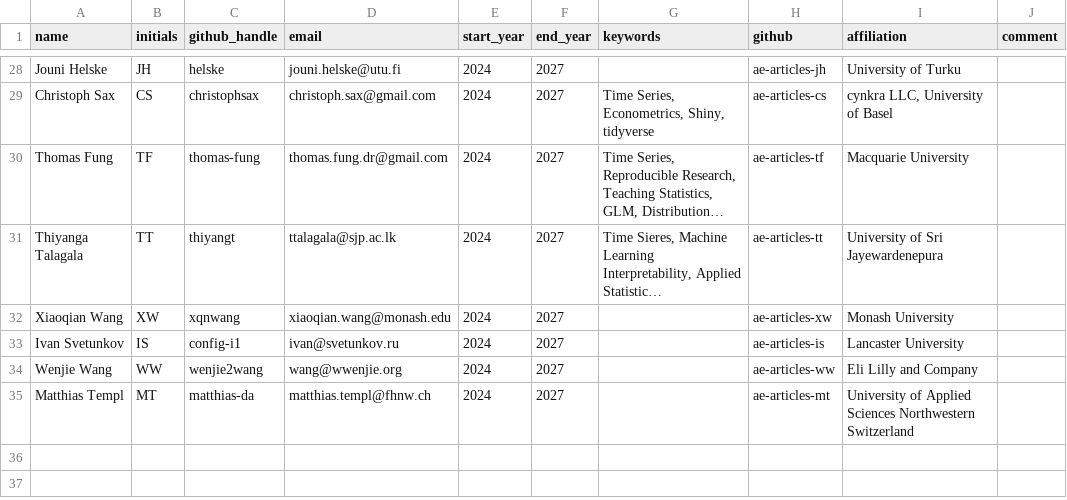
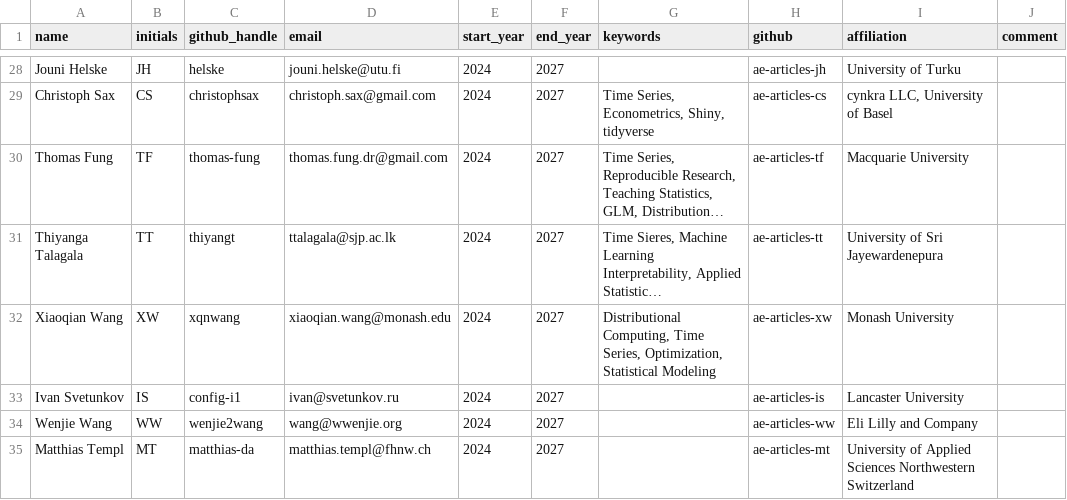
Before and after one commit to rjournal/rj, a CSV file: inst/associate-editors.csv, drawn as a sheet; only a part is shown, gaps mark what is left out; long unchanged cells end in …; the diff names each change by its address in the sheet, - before the commit and + after, or states it on an @@ line.

Commit message:
added Xiaoqian's interests

```diff
--- a/inst/associate-editors.csv
+++ b/inst/associate-editors.csv
-G32 (keywords): (empty)
+G32 (keywords): Distributional Computing, Time Series, Optimization, Statistical Modeling
```
